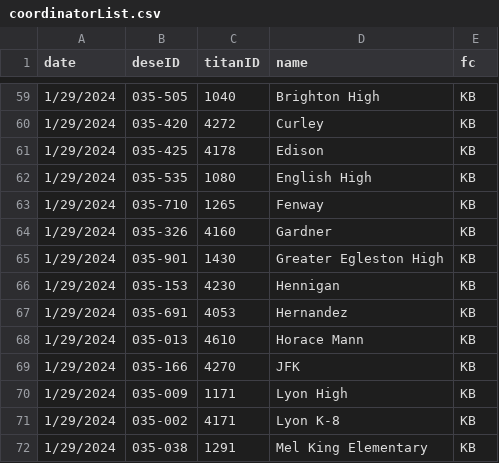
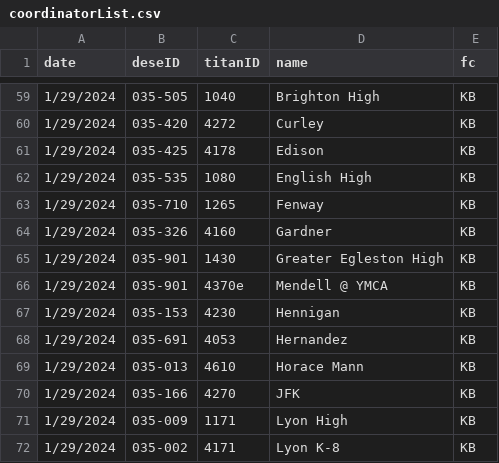
Before and after one commit to holdind/bpsr, a CSV file: data/coordinatorList.csv, drawn as a sheet; only a part is shown, gaps mark what is left out; the shorter side is filled out with more unchanged rows; the diff names each change by its address in the sheet, - before the commit and + after, or states it on an @@ line.

```diff
--- a/data/coordinatorList.csv
+++ b/data/coordinatorList.csv
+row 66: 1/29/2024 | 035-901 | 4370e | Mendell @ YMCA | KB
```
Also changed, not shown: data/bpsHolidays.csv, 1 other file.
